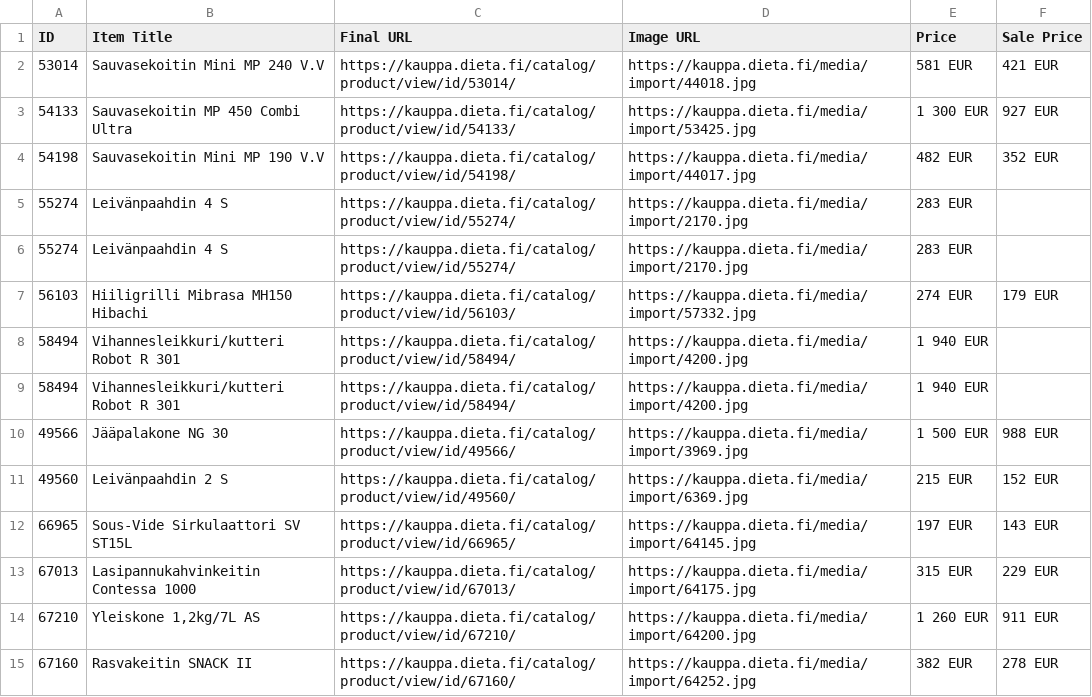
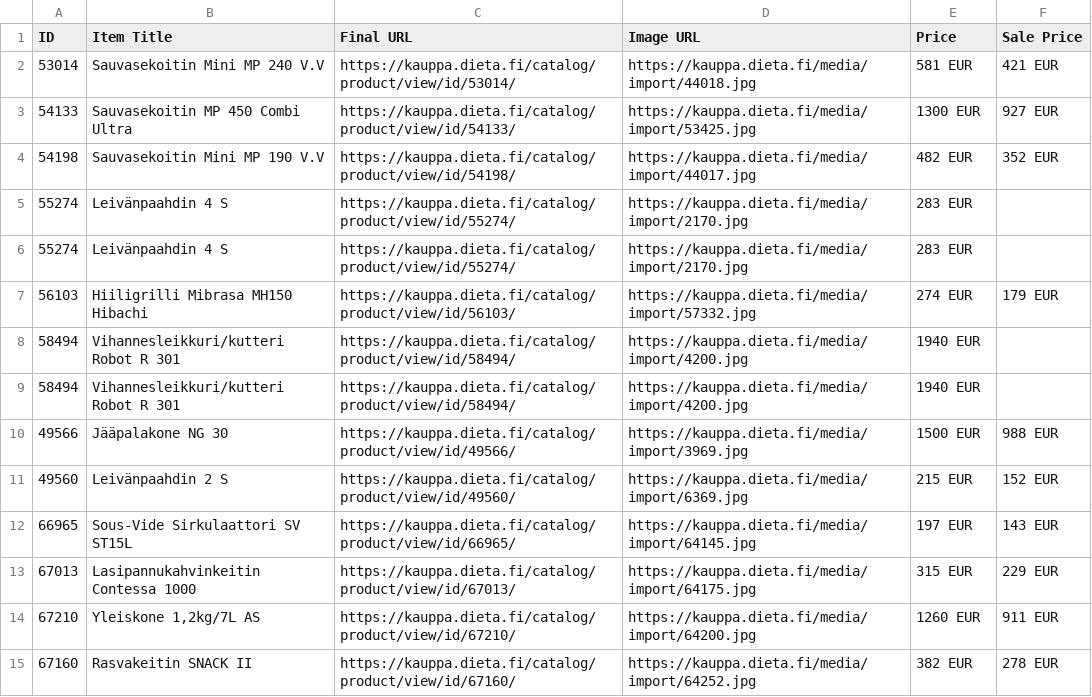
Before and after one commit to TaneliAvidly/Product_feeds, a CSV file: Dieta_BF_GDN.csv, drawn as a sheet.

Commit message:
Update Dieta_BF_GDN.csv

```diff
--- a/Dieta_BF_GDN.csv
+++ b/Dieta_BF_GDN.csv
@@ -2,3 +2,3 @@ ID,Item Title,Final URL,Image URL,Price,Sale Price
 53014,Sauvasekoitin Mini MP 240 V.V,https://kauppa.dieta.fi/catalog/product/view/id/53014/,https://kauppa.dieta.fi/media/import/44018.jpg,581 EUR,421 EUR
-54133,Sauvasekoitin MP 450 Combi Ultra,https://kauppa.dieta.fi/catalog/product/view/id/54133/,https://kauppa.dieta.fi/media/import/53425.jpg,1 300 EUR,927 EUR
+54133,Sauvasekoitin MP 450 Combi Ultra,https://kauppa.dieta.fi/catalog/product/view/id/54133/,https://kauppa.dieta.fi/media/import/53425.jpg,1300 EUR,927 EUR
 54198,Sauvasekoitin Mini MP 190 V.V,https://kauppa.dieta.fi/catalog/product/view/id/54198/,https://kauppa.dieta.fi/media/import/44017.jpg,482 EUR,352 EUR
@@ -7,5 +7,5 @@ ID,Item Title,Final URL,Image URL,Price,Sale Price
 56103,Hiiligrilli Mibrasa MH150 Hibachi,https://kauppa.dieta.fi/catalog/product/view/id/56103/,https://kauppa.dieta.fi/media/import/57332.jpg,274 EUR,179 EUR
-58494,Vihannesleikkuri/kutteri Robot R 301,https://kauppa.dieta.fi/catalog/product/view/id/58494/,https://kauppa.dieta.fi/media/import/4200.jpg,1 940 EUR,
-58494,Vihannesleikkuri/kutteri Robot R 301,https://kauppa.dieta.fi/catalog/product/view/id/58494/,https://kauppa.dieta.fi/media/import/4200.jpg,1 940 EUR,
-49566,Jääpalakone NG 30,https://kauppa.dieta.fi/catalog/product/view/id/49566/,https://kauppa.dieta.fi/media/import/3969.jpg,1 500 EUR,988 EUR
+58494,Vihannesleikkuri/kutteri Robot R 301,https://kauppa.dieta.fi/catalog/product/view/id/58494/,https://kauppa.dieta.fi/media/import/4200.jpg,1940 EUR,
+58494,Vihannesleikkuri/kutteri Robot R 301,https://kauppa.dieta.fi/catalog/product/view/id/58494/,https://kauppa.dieta.fi/media/import/4200.jpg,1940 EUR,
+49566,Jääpalakone NG 30,https://kauppa.dieta.fi/catalog/product/view/id/49566/,https://kauppa.dieta.fi/media/import/3969.jpg,1500 EUR,988 EUR
 49560,Leivänpaahdin 2 S,https://kauppa.dieta.fi/catalog/product/view/id/49560/,https://kauppa.dieta.fi/media/import/6369.jpg,215 EUR,152 EUR
@@ -13,3 +13,3 @@ ID,Item Title,Final URL,Image URL,Price,Sale Price
 67013,Lasipannukahvinkeitin Contessa 1000,https://kauppa.dieta.fi/catalog/product/view/id/67013/,https://kauppa.dieta.fi/media/import/64175.jpg,315 EUR,229 EUR
-67210,"Yleiskone 1,2kg/7L AS",https://kauppa.dieta.fi/catalog/product/view/id/67210/,https://kauppa.dieta.fi/media/import/64200.jpg,1 260 EUR,911 EUR
+67210,"Yleiskone 1,2kg/7L AS",https://kauppa.dieta.fi/catalog/product/view/id/67210/,https://kauppa.dieta.fi/media/import/64200.jpg,1260 EUR,911 EUR
 67160,Rasvakeitin SNACK II,https://kauppa.dieta.fi/catalog/product/view/id/67160/,https://kauppa.dieta.fi/media/import/64252.jpg,382 EUR,278 EUR
```
